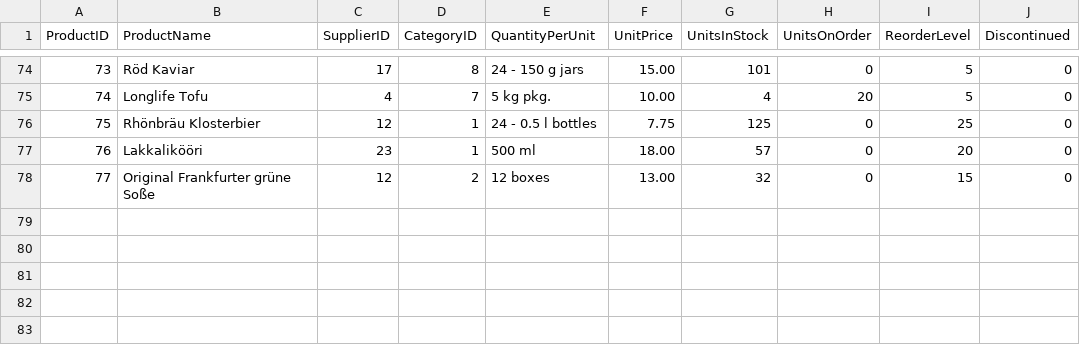
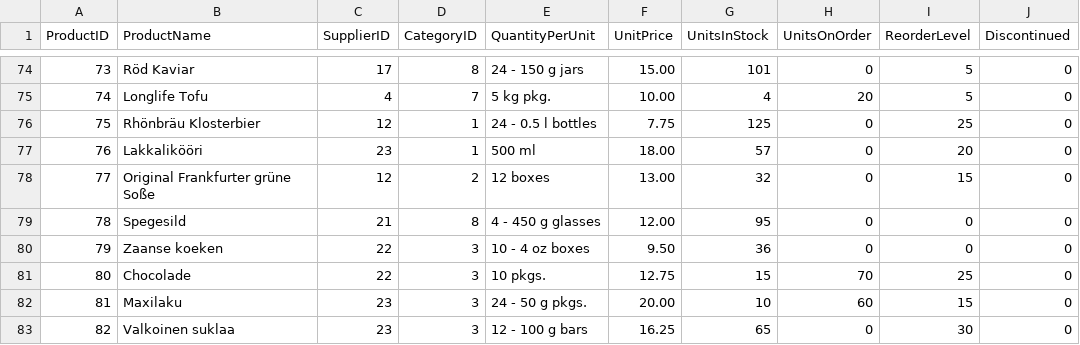
Before and after one commit to ktrinmendoza/Descriptive-Analytics, a CSV file: products.csv, drawn as a sheet; only a part is shown, gaps mark what is left out; the diff names each change by its address in the sheet, - before the commit and + after, or states it on an @@ line.

```diff
--- a/products.csv
+++ b/products.csv
+row 79: 78 | Spegesild | 21 | 8 | 4 - 450 g glasses | 12.00 | 95 | 0 | 0 | 0
+row 80: 79 | Zaanse koeken | 22 | 3 | 10 - 4 oz boxes | 9.50 | 36 | 0 | 0 | 0
+row 81: 80 | Chocolade | 22 | 3 | 10 pkgs. | 12.75 | 15 | 70 | 25 | 0
+row 82: 81 | Maxilaku | 23 | 3 | 24 - 50 g pkgs. | 20.00 | 10 | 60 | 15 | 0
+row 83: 82 | Valkoinen suklaa | 23 | 3 | 12 - 100 g bars | 16.25 | 65 | 0 | 30 | 0
```
Also changed, not shown: categories.csv, order-details.csv, 1 other file.
